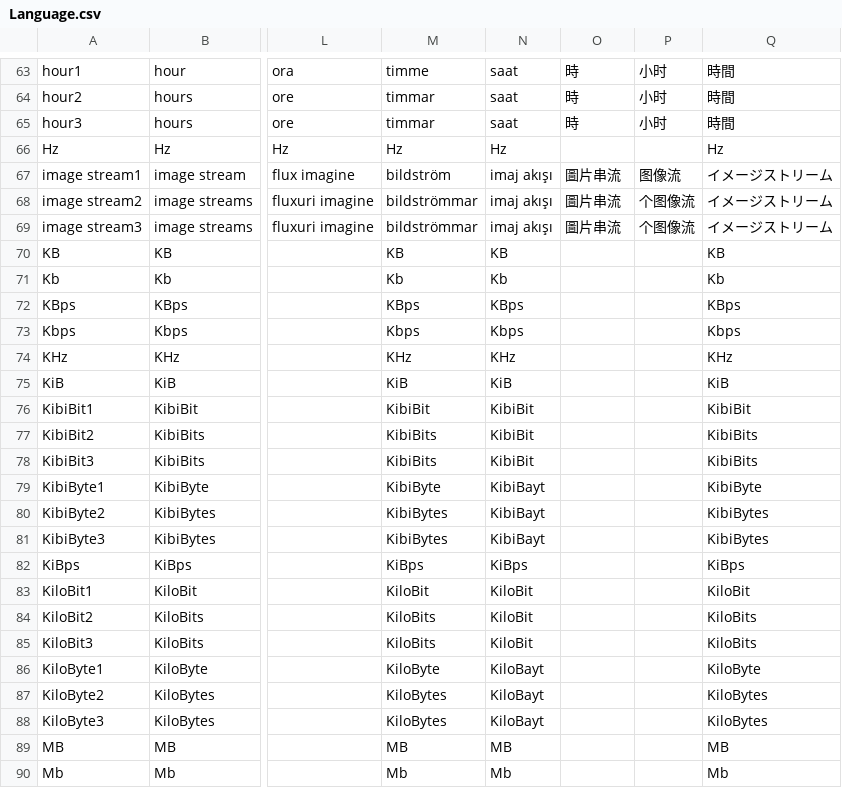
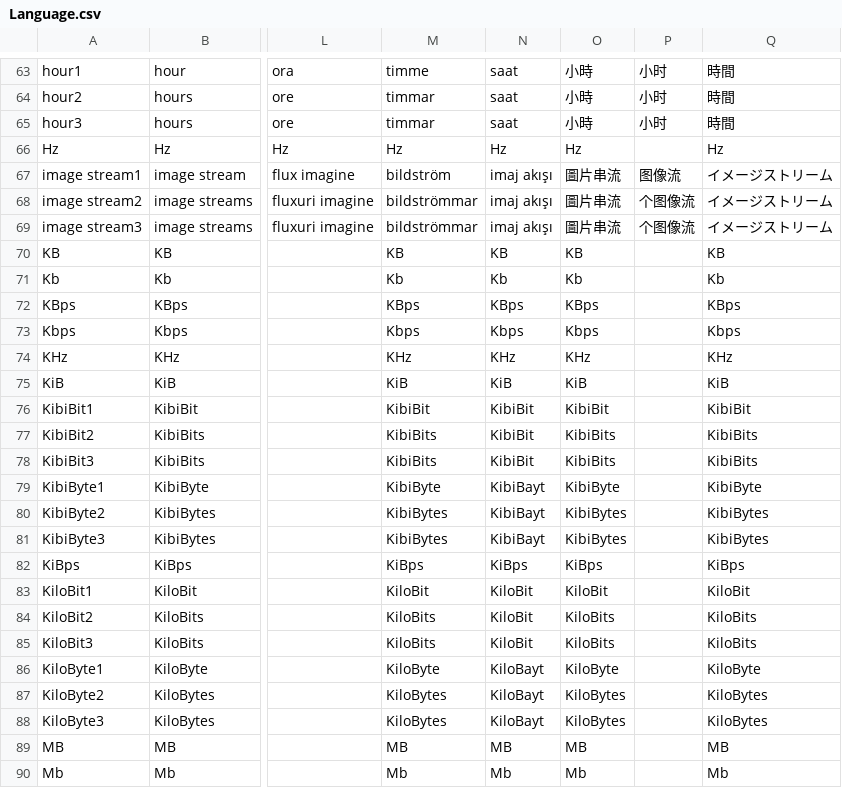
Before and after one commit to beppec56/MediaInfo-git_svn, a CSV file: Source/Ressource/Language.csv, drawn as a sheet; only a part is shown, gaps mark what is left out; the diff covers the shown part only; the diff names each change by its address in the sheet, - before the commit and + after, or states it on an @@ line.

```diff
--- a/Source/Ressource/Language.csv
+++ b/Source/Ressource/Language.csv
-O63:O65: 時
+O63:O65: 小時
-O66: (empty)
+O66: Hz
-O70: (empty)
+O70: KB
-O71: (empty)
+O71: Kb
-O72: (empty)
+O72: KBps
-O73: (empty)
+O73: Kbps
-O74: (empty)
+O74: KHz
-O75: (empty)
+O75: KiB
-O76: (empty)
+O76: KibiBit
-O77:O78: (empty)
+O77:O78: KibiBits
-O79: (empty)
+O79: KibiByte
-O80:O81: (empty)
+O80:O81: KibiBytes
-O82: (empty)
+O82: KiBps
-O83: (empty)
+O83: KiloBit
-O84:O85: (empty)
+O84:O85: KiloBits
-O86: (empty)
+O86: KiloByte
-O87:O88: (empty)
+O87:O88: KiloBytes
-O89: (empty)
+O89: MB
-O90: (empty)
+O90: Mb
```
Also changed, not shown: 107 edited cells elsewhere in this file, Source/Ressource/Plugin/Language/zh-TW.csv.
